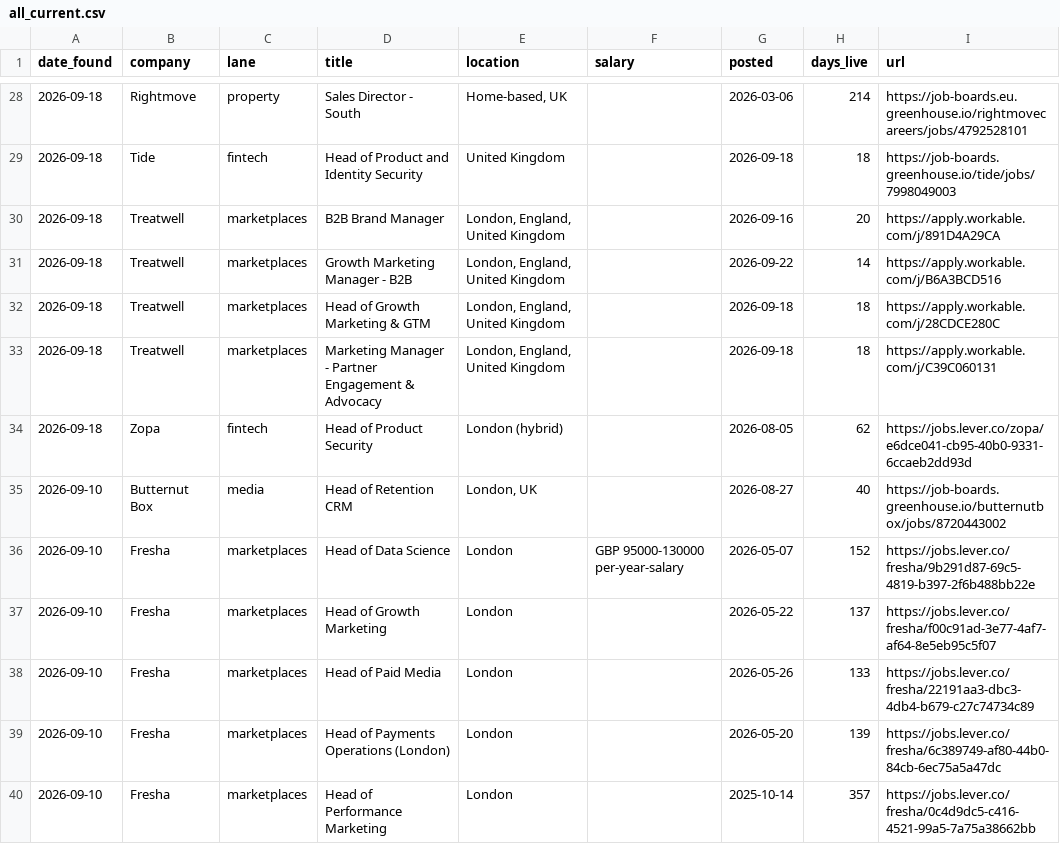
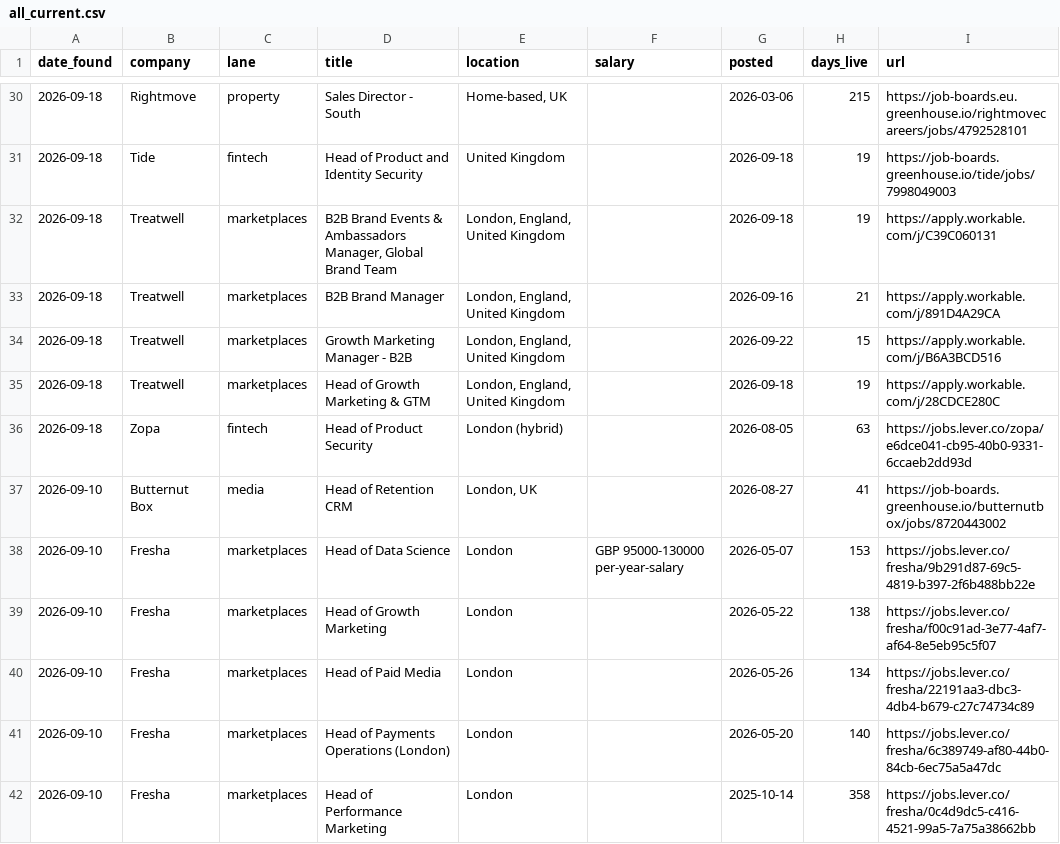
Before and after one commit to jamesm-lgtm/roleradar, a CSV file: all_current.csv, drawn as a sheet; only a part is shown, gaps mark what is left out; the diff covers the shown part only.

```diff
--- a/all_current.csv
+++ b/all_current.csv
@@ -28,13 +30,13 @@ date_found,company,lane,title,location,salary,posted,days_live,url
-2026-09-18,Rightmove,property,Sales Director - South ,"Home-based, UK",,2026-03-06,214,https://job-boards.eu.greenhouse.io/rightmovecareers/jobs/4792528101
-2026-09-18,Tide,fintech,Head of Product and Identity Security,United Kingdom,,2026-09-18,18,https://job-boards.greenhouse.io/tide/jobs/7998049003
-2026-09-18,Treatwell,marketplaces,B2B Brand Manager,"London, England, United Kingdom",,2026-09-16,20,https://apply.workable.com/j/891D4A29CA
-2026-09-18,Treatwell,marketplaces,Growth Marketing Manager - B2B,"London, England, United Kingdom",,2026-09-22,14,https://apply.workable.com/j/B6A3BCD516
-2026-09-18,Treatwell,marketplaces,Head of Growth Marketing & GTM,"London, England, United Kingdom",,2026-09-18,18,https://apply.workable.com/j/28CDCE280C
-2026-09-18,Treatwell,marketplaces,Marketing Manager - Partner Engagement & Advocacy,"London, England, United Kingdom",,2026-09-18,18,https://apply.workable.com/j/C39C060131
-2026-09-18,Zopa,fintech,Head of Product Security,London (hybrid),,2026-08-05,62,https://jobs.lever.co/zopa/e6dce041-cb95-40b0-9331-6ccaeb2dd93d
-2026-09-10,Butternut Box,media,Head of Retention CRM,"London, UK",,2026-08-27,40,https://job-boards.greenhouse.io/butternutbox/jobs/8720443002
-2026-09-10,Fresha,marketplaces,Head of Data Science,London,GBP 95000-130000 per-year-salary,2026-05-07,152,https://jobs.lever.co/fresha/9b291d87-69c5-4819-b397-2f6b488bb22e
-2026-09-10,Fresha,marketplaces,Head of Growth Marketing,London,,2026-05-22,137,https://jobs.lever.co/fresha/f00c91ad-3e77-4af7-af64-8e5eb95c5f07
-2026-09-10,Fresha,marketplaces,Head of Paid Media,London,,2026-05-26,133,https://jobs.lever.co/fresha/22191aa3-dbc3-4db4-b679-c27c74734c89
-2026-09-10,Fresha,marketplaces,Head of Payments Operations (London),London,,2026-05-20,139,https://jobs.lever.co/fresha/6c389749-af80-44b0-84cb-6ec75a5a47dc
-2026-09-10,Fresha,marketplaces,Head of Performance Marketing,London,,2025-10-14,357,https://jobs.lever.co/fresha/0c4d9dc5-c416-4521-99a5-7a75a38662bb
+2026-09-18,Rightmove,property,Sales Director - South ,"Home-based, UK",,2026-03-06,215,https://job-boards.eu.greenhouse.io/rightmovecareers/jobs/4792528101
+2026-09-18,Tide,fintech,Head of Product and Identity Security,United Kingdom,,2026-09-18,19,https://job-boards.greenhouse.io/tide/jobs/7998049003
+2026-09-18,Treatwell,marketplaces,"B2B Brand Events & Ambassadors Manager, Global Brand Team","London, England, United Kingdom",,2026-09-18,19,https://apply.workable.com/j/C39C060131
+2026-09-18,Treatwell,marketplaces,B2B Brand Manager,"London, England, United Kingdom",,2026-09-16,21,https://apply.workable.com/j/891D4A29CA
+2026-09-18,Treatwell,marketplaces,Growth Marketing Manager - B2B,"London, England, United Kingdom",,2026-09-22,15,https://apply.workable.com/j/B6A3BCD516
+2026-09-18,Treatwell,marketplaces,Head of Growth Marketing & GTM,"London, England, United Kingdom",,2026-09-18,19,https://apply.workable.com/j/28CDCE280C
+2026-09-18,Zopa,fintech,Head of Product Security,London (hybrid),,2026-08-05,63,https://jobs.lever.co/zopa/e6dce041-cb95-40b0-9331-6ccaeb2dd93d
+2026-09-10,Butternut Box,media,Head of Retention CRM,"London, UK",,2026-08-27,41,https://job-boards.greenhouse.io/butternutbox/jobs/8720443002
+2026-09-10,Fresha,marketplaces,Head of Data Science,London,GBP 95000-130000 per-year-salary,2026-05-07,153,https://jobs.lever.co/fresha/9b291d87-69c5-4819-b397-2f6b488bb22e
+2026-09-10,Fresha,marketplaces,Head of Growth Marketing,London,,2026-05-22,138,https://jobs.lever.co/fresha/f00c91ad-3e77-4af7-af64-8e5eb95c5f07
+2026-09-10,Fresha,marketplaces,Head of Paid Media,London,,2026-05-26,134,https://jobs.lever.co/fresha/22191aa3-dbc3-4db4-b679-c27c74734c89
+2026-09-10,Fresha,marketplaces,Head of Payments Operations (London),London,,2026-05-20,140,https://jobs.lever.co/fresha/6c389749-af80-44b0-84cb-6ec75a5a47dc
+2026-09-10,Fresha,marketplaces,Head of Performance Marketing,London,,2025-10-14,358,https://jobs.lever.co/fresha/0c4d9dc5-c416-4521-99a5-7a75a38662bb
```
Also changed, not shown: 3 added rows, 1 removed row and 57 edited cells elsewhere in this file, new_roles.csv, 2 other files.
